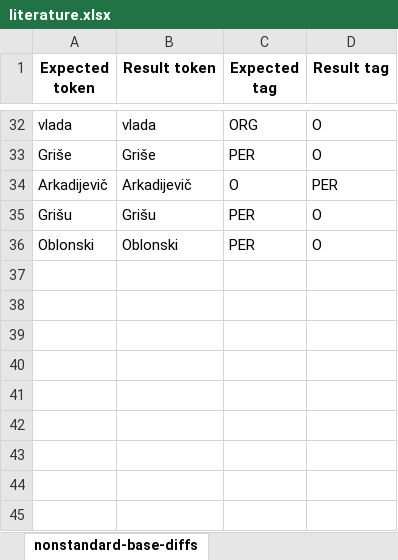
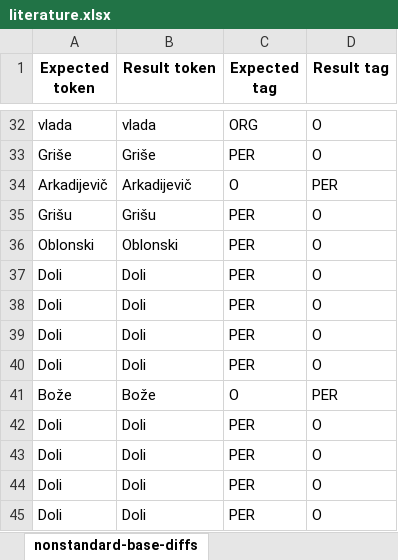
Before and after one commit to MilanBogicevic8/Opj-projekat, an Excel workbook: pythonProject/evaluation/classla/literature.xlsx, sheet nonstandard-base-diffs, drawn as a sheet; only a part is shown, gaps mark what is left out; values as stored, in another font and other column widths than the file's, no borders; the diff names each change by its address in the sheet, - before the commit and + after, or states it on an @@ line.

```diff
--- a/pythonProject/evaluation/classla/literature.xlsx (sheet nonstandard-base-diffs)
+++ b/pythonProject/evaluation/classla/literature.xlsx (sheet nonstandard-base-diffs)
+row 37: Doli | Doli | PER | O
+row 38: Doli | Doli | PER | O
+row 39: Doli | Doli | PER | O
+row 40: Doli | Doli | PER | O
+row 41: Bože | Bože | O | PER
+row 42: Doli | Doli | PER | O
+row 43: Doli | Doli | PER | O
+row 44: Doli | Doli | PER | O
+row 45: Doli | Doli | PER | O
```
Also changed, not shown: sheet standard-base-diffs, sheet standard-full-diffs, sheet nonstandard-full-diffs, sheet standard-base-stats, sheet standard-full-stats, sheet nonstandard-base-stats, 1 more sheet, pythonProject/evaluation/classla/administrative_texts.xlsx, pythonProject/evaluation/classla/combined.xlsx, 7 other files.
